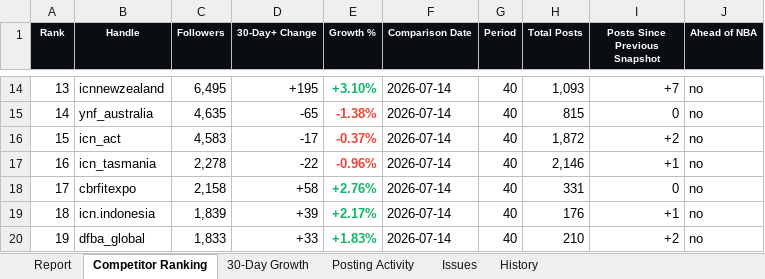
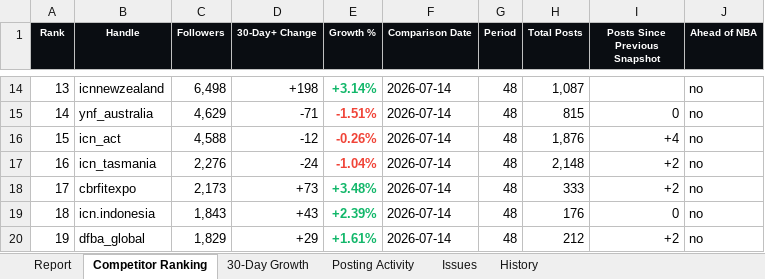
Before and after one commit to tokipaulo19/NBA-Competitor-Tracker, an Excel workbook: data/NBA_Competitor_Report_Latest.xlsx, sheet Competitor Ranking, drawn as a sheet; only a part is shown, gaps mark what is left out; values as stored, in another font and other column widths than the file's, no borders; the diff covers the shown part only; the diff names each change by its address in the sheet, - before the commit and + after, or states it on an @@ line.

```diff
--- a/data/NBA_Competitor_Report_Latest.xlsx (sheet Competitor Ranking)
+++ b/data/NBA_Competitor_Report_Latest.xlsx (sheet Competitor Ranking)
-C14 (Followers): 6,495
+C14 (Followers): 6,498
-D14 (30-Day+ Change): +195
+D14 (30-Day+ Change): +198
-E14 (Growth %): +3.10%
+E14 (Growth %): +3.14%
-G14:G20 (Period): 40
+G14:G20 (Period): 48
-H14 (Total Posts): 1,093
+H14 (Total Posts): 1,087
-I14 (Posts Since Previous Snapshot): +7
+I14 (Posts Since Previous Snapshot): (empty)
-C15 (Followers): 4,635
+C15 (Followers): 4,629
-D15 (30-Day+ Change): -65
+D15 (30-Day+ Change): -71
-E15 (Growth %): -1.38%
+E15 (Growth %): -1.51%
-C16 (Followers): 4,583
+C16 (Followers): 4,588
-D16 (30-Day+ Change): -17
+D16 (30-Day+ Change): -12
-E16 (Growth %): -0.37%
+E16 (Growth %): -0.26%
-H16 (Total Posts): 1,872
+H16 (Total Posts): 1,876
-I16 (Posts Since Previous Snapshot): +2
+I16 (Posts Since Previous Snapshot): +4
-C17 (Followers): 2,278
+C17 (Followers): 2,276
-D17 (30-Day+ Change): -22
+D17 (30-Day+ Change): -24
-E17 (Growth %): -0.96%
+E17 (Growth %): -1.04%
-H17 (Total Posts): 2,146
+H17 (Total Posts): 2,148
-I17 (Posts Since Previous Snapshot): +1
+I17 (Posts Since Previous Snapshot): +2
-C18 (Followers): 2,158
+C18 (Followers): 2,173
-D18 (30-Day+ Change): +58
+D18 (30-Day+ Change): +73
-E18 (Growth %): +2.76%
+E18 (Growth %): +3.48%
-H18 (Total Posts): 331
+H18 (Total Posts): 333
-I18 (Posts Since Previous Snapshot): 0
+I18 (Posts Since Previous Snapshot): +2
-C19 (Followers): 1,839
+C19 (Followers): 1,843
-D19 (30-Day+ Change): +39
+D19 (30-Day+ Change): +43
-E19 (Growth %): +2.17%
+E19 (Growth %): +2.39%
-I19 (Posts Since Previous Snapshot): +1
+I19 (Posts Since Previous Snapshot): 0
-C20 (Followers): 1,833
+C20 (Followers): 1,829
-D20 (30-Day+ Change): +33
+D20 (30-Day+ Change): +29
-E20 (Growth %): +1.83%
+E20 (Growth %): +1.61%
-H20 (Total Posts): 210
+H20 (Total Posts): 212
```
Also changed, not shown: 86 edited cells and cell formats elsewhere in this sheet, sheet 30-Day Growth, sheet History, sheet Posting Activity, sheet Report, sheet Issues, hidden cells, 3 other files.
